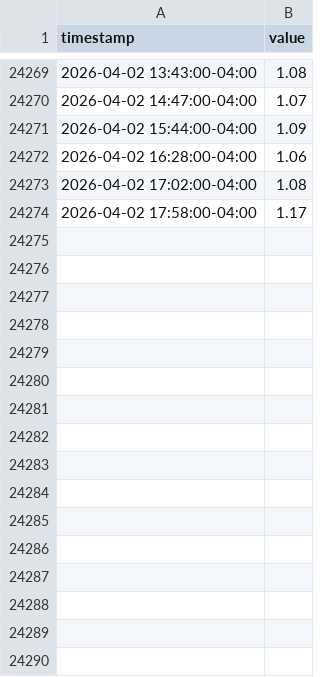
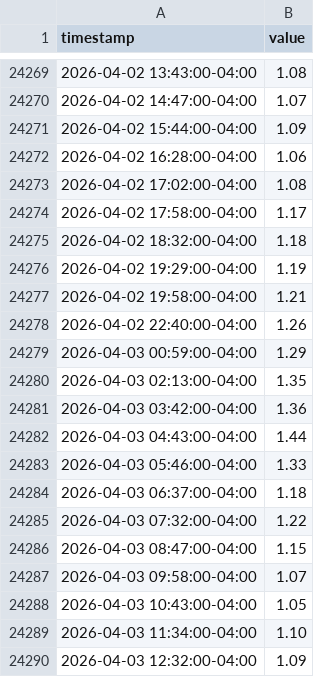
Before and after one commit to mauforonda/indicadores_dolar, a CSV file: dolar_diferencia_referencial_binance_buy.csv, drawn as a sheet; only a part is shown, gaps mark what is left out.

Commit message:
Update data

```diff
--- a/dolar_diferencia_referencial_binance_buy.csv
+++ b/dolar_diferencia_referencial_binance_buy.csv
@@ -24274 +24274,17 @@ timestamp,value
 2026-04-02 17:58:00-04:00,1.17
+2026-04-02 18:32:00-04:00,1.18
+2026-04-02 19:29:00-04:00,1.19
+2026-04-02 19:58:00-04:00,1.21
+2026-04-02 22:40:00-04:00,1.26
+2026-04-03 00:59:00-04:00,1.29
+2026-04-03 02:13:00-04:00,1.35
+2026-04-03 03:42:00-04:00,1.36
+2026-04-03 04:43:00-04:00,1.44
+2026-04-03 05:46:00-04:00,1.33
+2026-04-03 06:37:00-04:00,1.18
+2026-04-03 07:32:00-04:00,1.22
+2026-04-03 08:47:00-04:00,1.15
+2026-04-03 09:58:00-04:00,1.07
+2026-04-03 10:43:00-04:00,1.05
+2026-04-03 11:34:00-04:00,1.10
+2026-04-03 12:32:00-04:00,1.09
```
Also changed, not shown: dolar_diferencia_referencial_binance_sell.csv.
